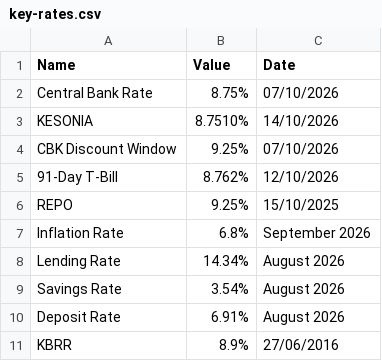
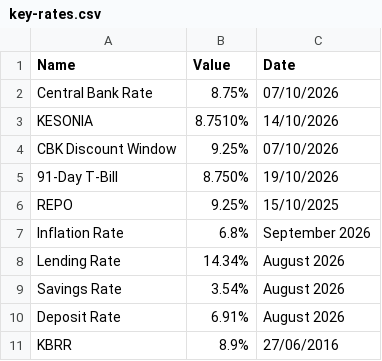
Before and after one commit to bengula/BengulaLive, a CSV file: Bengula-Jacob/data/key-rates.csv, drawn as a sheet.

```diff
--- a/Bengula-Jacob/data/key-rates.csv
+++ b/Bengula-Jacob/data/key-rates.csv
@@ -4,3 +4,3 @@ KESONIA,8.7510%,14/10/2026
 CBK Discount Window,9.25%,07/10/2026
-91-Day T-Bill,8.762%,12/10/2026
+91-Day T-Bill,8.750%,19/10/2026
 REPO,9.25%,15/10/2025
```
